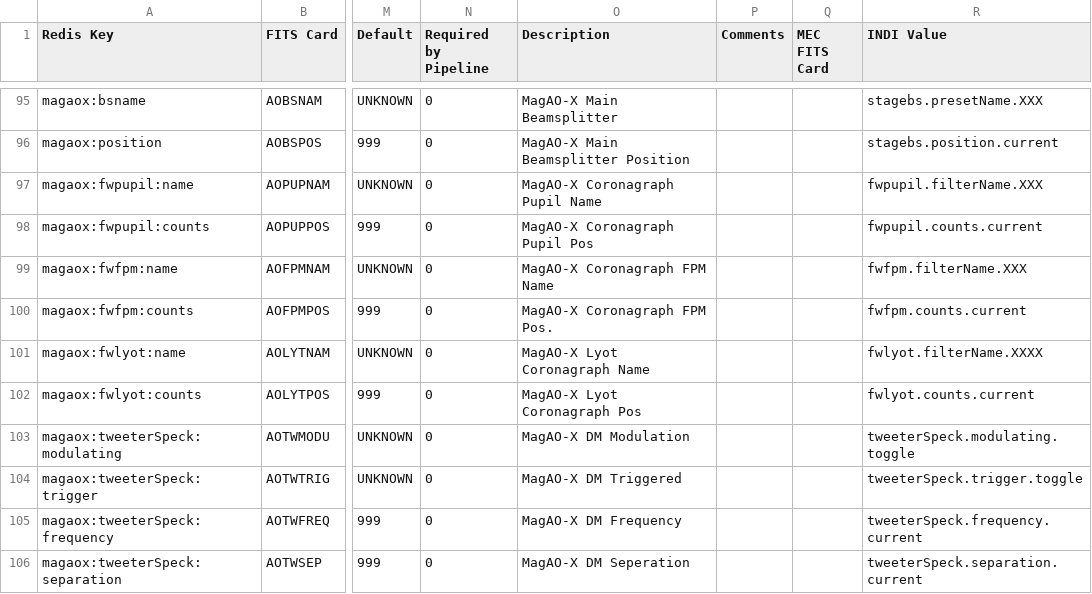
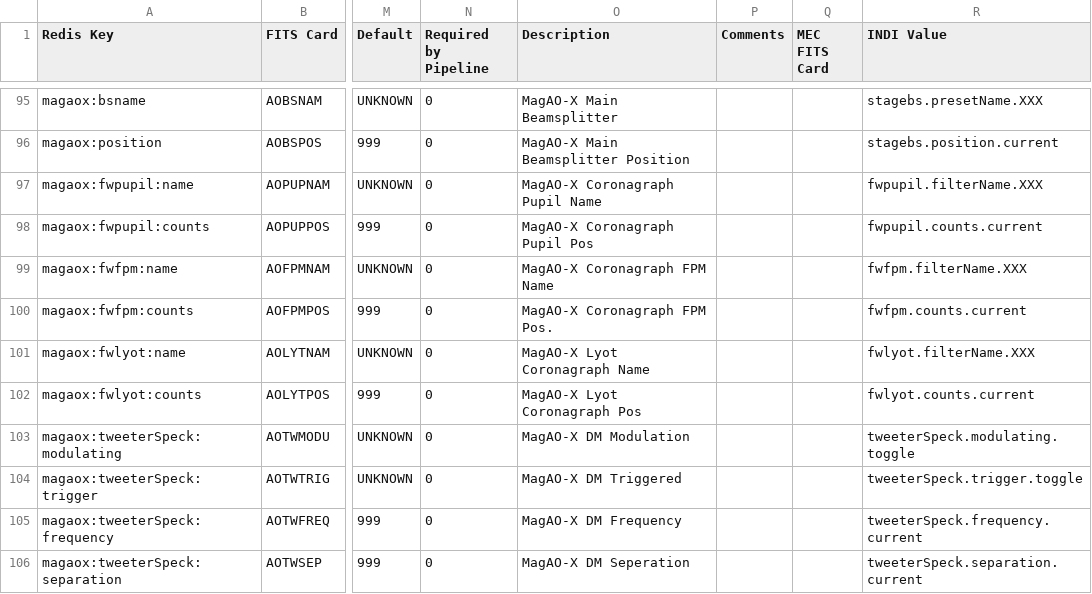
Before and after one commit to MazinLab/MKIDCore, a CSV file: mkidcore/xkid_keys.csv, drawn as a sheet; only a part is shown, gaps mark what is left out; the diff names each change by its address in the sheet, - before the commit and + after, or states it on an @@ line.

Commit message:
typo

```diff
--- a/mkidcore/xkid_keys.csv
+++ b/mkidcore/xkid_keys.csv
-R101 (INDI Value): fwlyot.filterName.XXXX
+R101 (INDI Value): fwlyot.filterName.XXX
```
